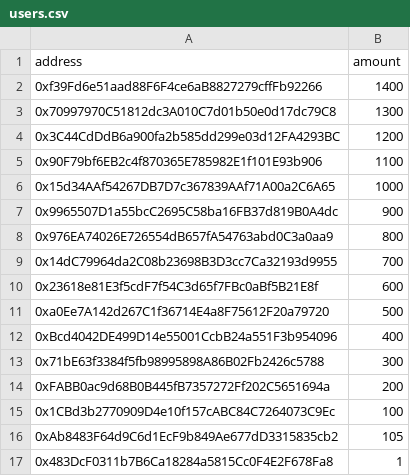
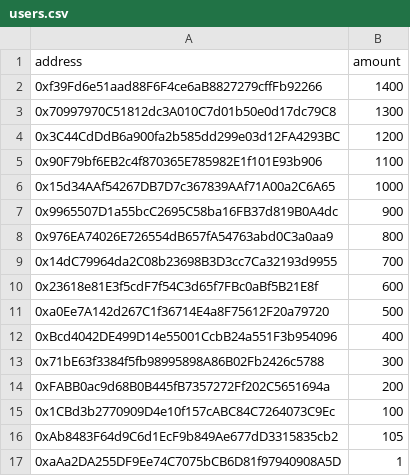
Before and after one commit to AbolareRoheemah/NFT-Gated_Airdrop, a CSV file: csv/users.csv, drawn as a sheet.

```diff
--- a/csv/users.csv
+++ b/csv/users.csv
@@ -16,2 +16,2 @@ address,amount
 0xAb8483F64d9C6d1EcF9b849Ae677dD3315835cb2,105
-0x483DcF0311b7B6Ca18284a5815Cc0F4E2F678Fa8,1
+0xaAa2DA255DF9Ee74C7075bCB6D81f97940908A5D,1
```
Also changed, not shown: 2 other files.
